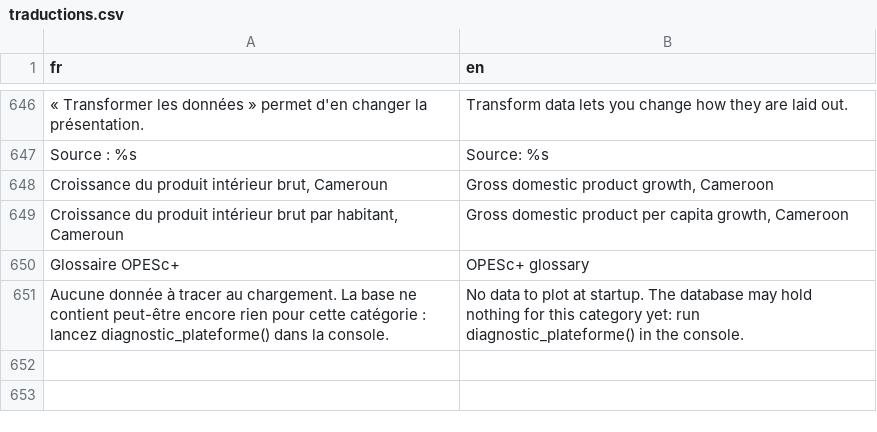
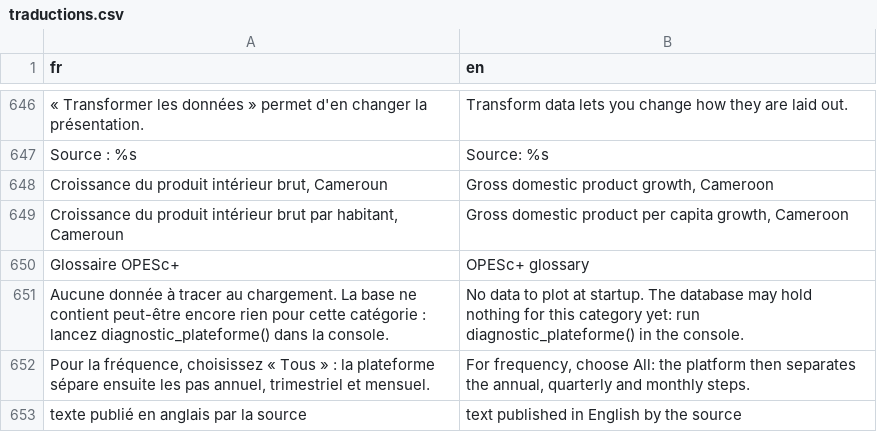
Before and after one commit to Toukamsandra/OPEScPlus, a CSV file: inst/extdata/traductions.csv, drawn as a sheet; only a part is shown, gaps mark what is left out; the diff names each change by its address in the sheet, - before the commit and + after, or states it on an @@ line.

```diff
--- a/inst/extdata/traductions.csv
+++ b/inst/extdata/traductions.csv
+row 652: Pour la fréquence, choisissez « Tous » : la plateforme sépare ensuite les pas annuel, trimestriel et mensuel. | For frequency, choose All: the platform then separates the annual, quarterly and monthly steps.
+row 653: texte publié en anglais par la source | text published in English by the source
```
Also changed, not shown: inst/extdata/definitions.csv, 24 other files.
